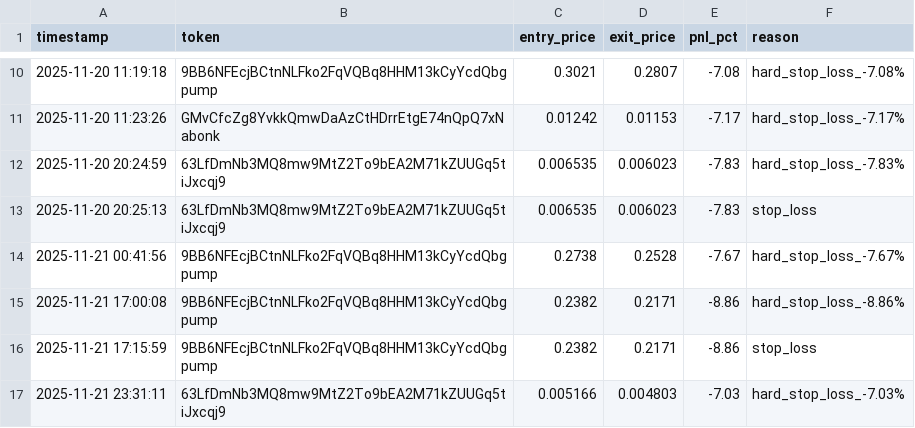
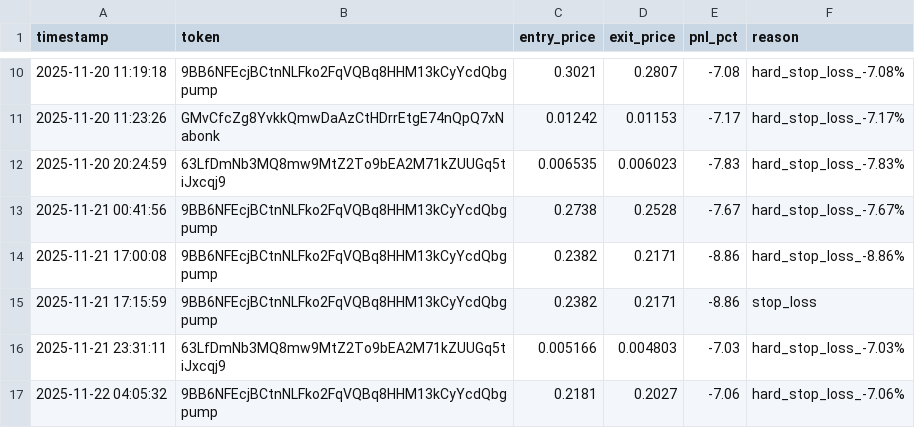
Before and after one commit to mikegianfelice/Hunter, a CSV file: data/trade_log.csv, drawn as a sheet; only a part is shown, gaps mark what is left out; the shorter side is filled out with more unchanged rows.

Commit message:
Remove trade from trade_log.csv: 2025-11-20 20:25:13 GIGA stop_loss

```diff
--- a/data/trade_log.csv
+++ b/data/trade_log.csv
@@ -12,3 +12,2 @@ timestamp,token,entry_price,exit_price,pnl_pct,reason
 2025-11-20 20:24:59,63LfDmNb3MQ8mw9MtZ2To9bEA2M71kZUUGq5tiJxcqj9,0.006535,0.006023,-7.83,hard_stop_loss_-7.83%
-2025-11-20 20:25:13,63LfDmNb3MQ8mw9MtZ2To9bEA2M71kZUUGq5tiJxcqj9,0.006535,0.006023,-7.83,stop_loss
 2025-11-21 00:41:56,9BB6NFEcjBCtnNLFko2FqVQBq8HHM13kCyYcdQbgpump,0.2738,0.2528,-7.67,hard_stop_loss_-7.67%
```
